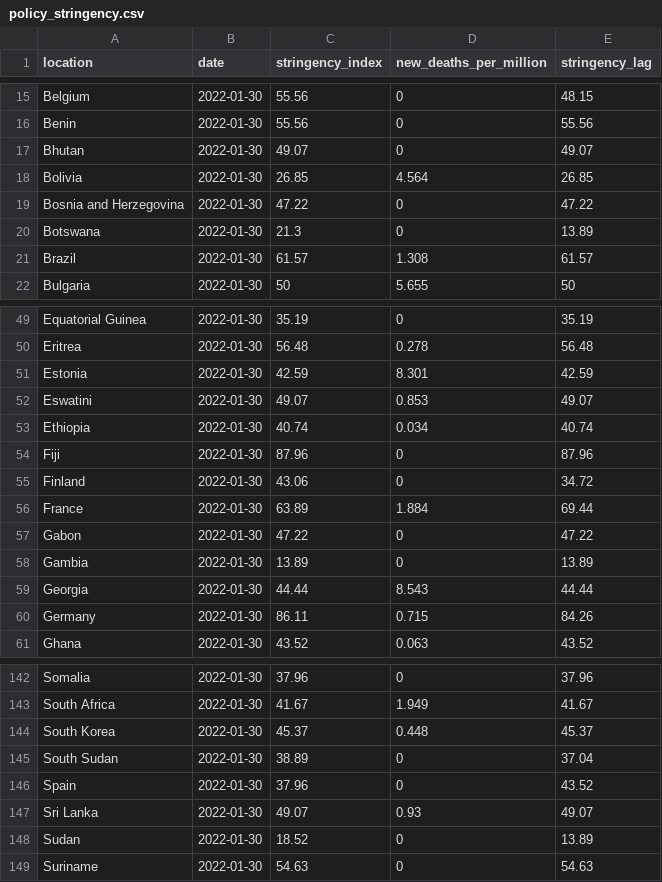
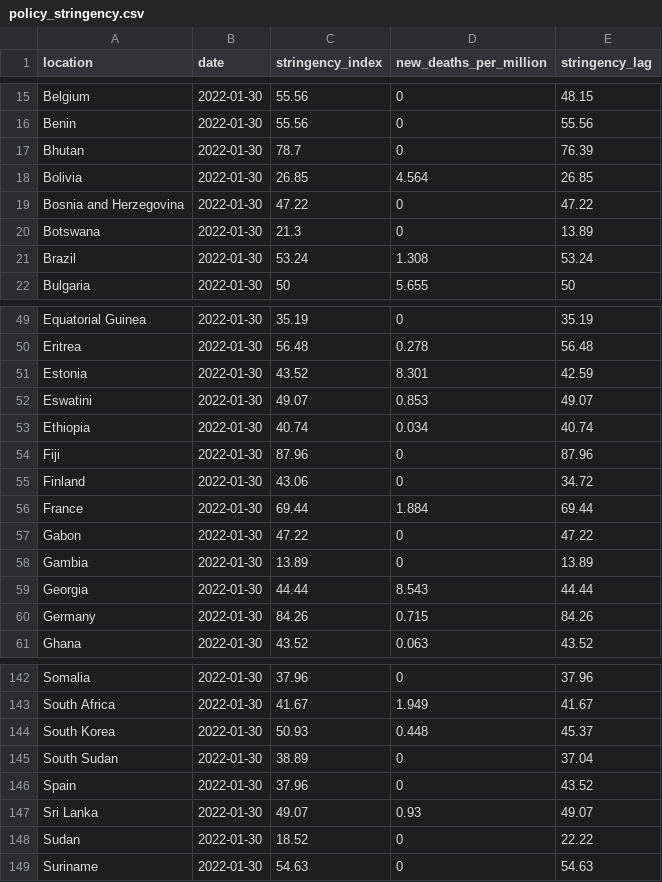
Before and after one commit to pixgarden/scrape-automation, a CSV file: policy_stringency.csv, drawn as a sheet; only a part is shown, gaps mark what is left out; the diff covers the shown part only.

```diff
--- a/policy_stringency.csv
+++ b/policy_stringency.csv
@@ -16,3 +16,3 @@ Belgium,2022-01-30,55.56,0,48.15
 Benin,2022-01-30,55.56,0,55.56
-Bhutan,2022-01-30,49.07,0,49.07
+Bhutan,2022-01-30,78.7,0,76.39
 Bolivia,2022-01-30,26.85,4.564,26.85
@@ -20,3 +20,3 @@ Bosnia and Herzegovina,2022-01-30,47.22,0,47.22
 Botswana,2022-01-30,21.3,0,13.89
-Brazil,2022-01-30,61.57,1.308,61.57
+Brazil,2022-01-30,53.24,1.308,53.24
 Bulgaria,2022-01-30,50,5.655,50
@@ -50,3 +50,3 @@ Equatorial Guinea,2022-01-30,35.19,0,35.19
 Eritrea,2022-01-30,56.48,0.278,56.48
-Estonia,2022-01-30,42.59,8.301,42.59
+Estonia,2022-01-30,43.52,8.301,42.59
 Eswatini,2022-01-30,49.07,0.853,49.07
@@ -55,3 +55,3 @@ Fiji,2022-01-30,87.96,0,87.96
 Finland,2022-01-30,43.06,0,34.72
-France,2022-01-30,63.89,1.884,69.44
+France,2022-01-30,69.44,1.884,69.44
 Gabon,2022-01-30,47.22,0,47.22
@@ -59,3 +59,3 @@ Gambia,2022-01-30,13.89,0,13.89
 Georgia,2022-01-30,44.44,8.543,44.44
-Germany,2022-01-30,86.11,0.715,84.26
+Germany,2022-01-30,84.26,0.715,84.26
 Ghana,2022-01-30,43.52,0.063,43.52
@@ -143,3 +143,3 @@ Somalia,2022-01-30,37.96,0,37.96
 South Africa,2022-01-30,41.67,1.949,41.67
-South Korea,2022-01-30,45.37,0.448,45.37
+South Korea,2022-01-30,50.93,0.448,45.37
 South Sudan,2022-01-30,38.89,0,37.04
@@ -147,3 +147,3 @@ Spain,2022-01-30,37.96,0,43.52
 Sri Lanka,2022-01-30,49.07,0.93,49.07
-Sudan,2022-01-30,18.52,0,13.89
+Sudan,2022-01-30,18.52,0,22.22
 Suriname,2022-01-30,54.63,0,54.63
```
Also changed, not shown: 16 edited cells elsewhere in this file, 1 other file.
